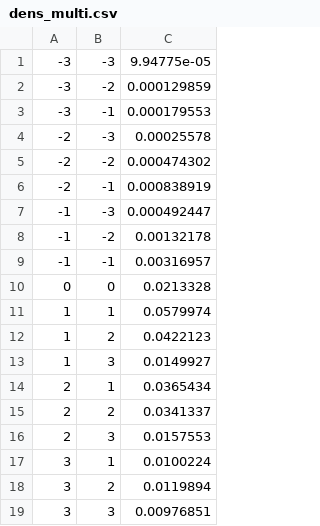
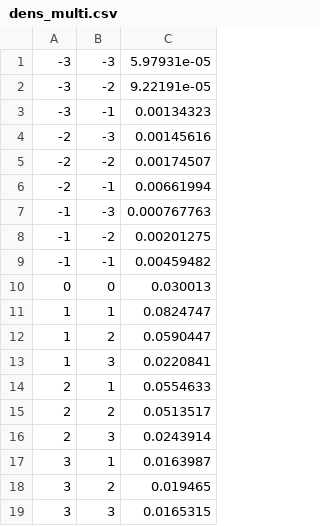
Before and after one commit to poliprojects/BNPlib, a CSV file: csv/dens_multi.csv, drawn as a sheet.

```diff
--- a/csv/dens_multi.csv
+++ b/csv/dens_multi.csv
@@ -1,19 +1,19 @@
--3,-3,9.94775e-05
--3,-2,0.000129859
--3,-1,0.000179553
--2,-3,0.00025578
--2,-2,0.000474302
--2,-1,0.000838919
--1,-3,0.000492447
--1,-2,0.00132178
--1,-1,0.00316957
-0,0,0.0213328
-1,1,0.0579974
-1,2,0.0422123
-1,3,0.0149927
-2,1,0.0365434
-2,2,0.0341337
-2,3,0.0157553
-3,1,0.0100224
-3,2,0.0119894
-3,3,0.00976851
+-3,-3,5.97931e-05
+-3,-2,9.22191e-05
+-3,-1,0.00134323
+-2,-3,0.00145616
+-2,-2,0.00174507
+-2,-1,0.00661994
+-1,-3,0.000767763
+-1,-2,0.00201275
+-1,-1,0.00459482
+0,0,0.030013
+1,1,0.0824747
+1,2,0.0590447
+1,3,0.0220841
+2,1,0.0554633
+2,2,0.0513517
+2,3,0.0243914
+3,1,0.0163987
+3,2,0.019465
+3,3,0.0165315
```
Also changed, not shown: csv/dens_multi2.csv, 4 other files.
